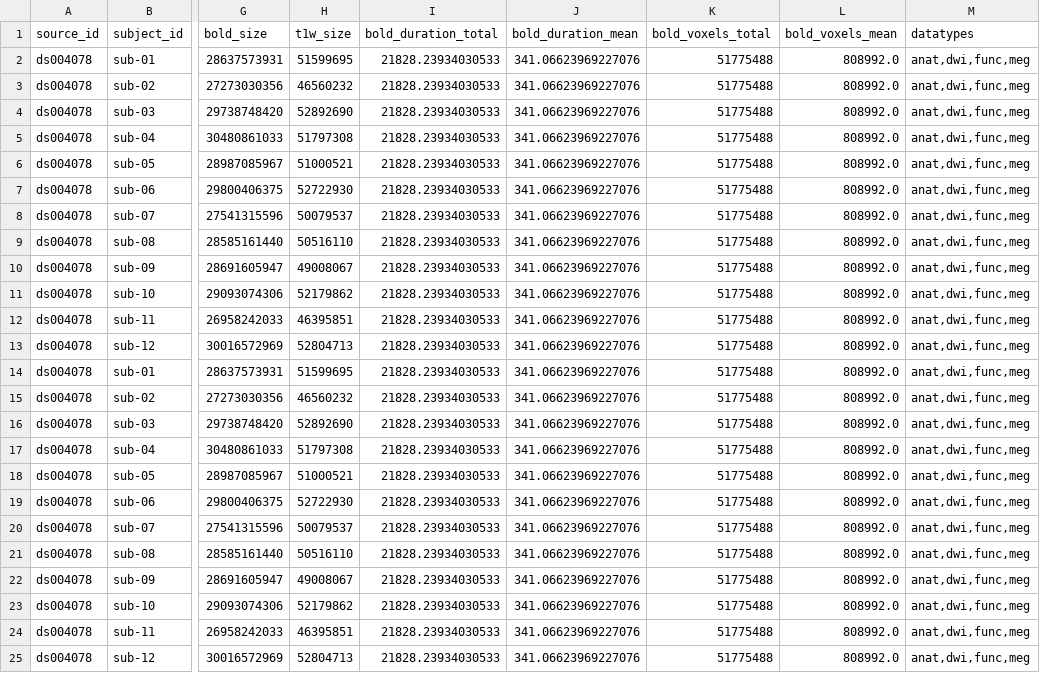
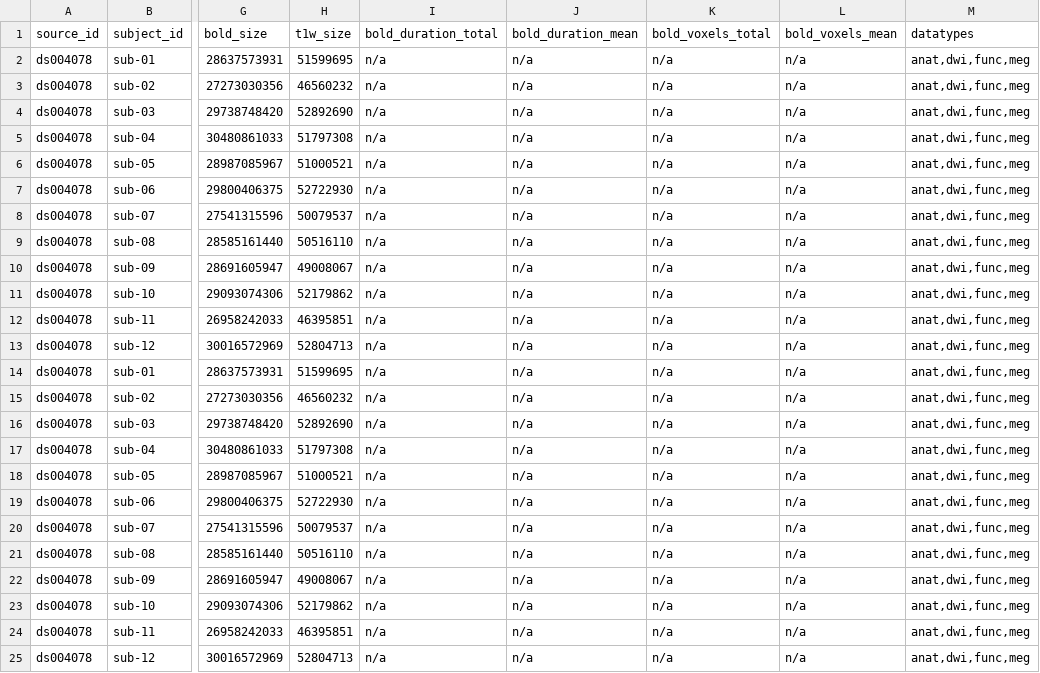
Before and after one commit to OpenNeuroStudies/study-ds004078, a TSV file: sourcedata/sourcedata+subjects.tsv, drawn as a sheet; only a part is shown, gaps mark what is left out; the diff names each change by its address in the sheet, - before the commit and + after, or states it on an @@ line.

```diff
--- a/sourcedata/sourcedata+subjects.tsv
+++ b/sourcedata/sourcedata+subjects.tsv
-I2:I25 (bold_duration_total): 21828.23934030533
+I2:I25 (bold_duration_total): n/a
-J2:J25 (bold_duration_mean): 341.06623969227076
+J2:J25 (bold_duration_mean): n/a
-K2:K25 (bold_voxels_total): 51775488
+K2:K25 (bold_voxels_total): n/a
-L2:L25 (bold_voxels_mean): 808992.0
+L2:L25 (bold_voxels_mean): n/a
```
Also changed, not shown: sourcedata/sourcedata.tsv.
